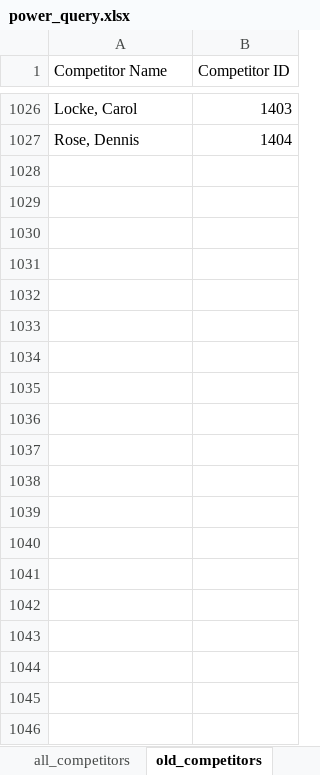
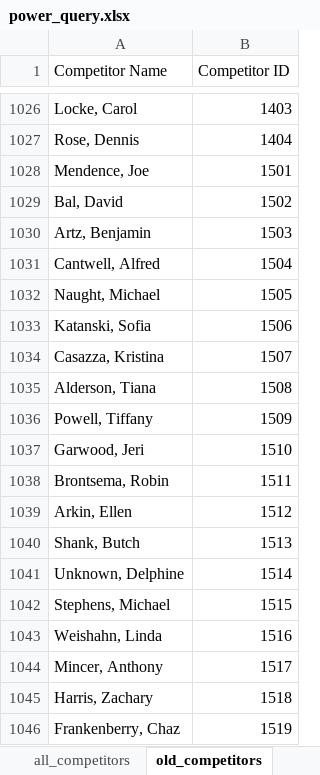
Before and after one commit to CTSTavarney/ctst-dev, an Excel workbook: create_csv_new/power_query.xlsx, sheet old_competitors, drawn as a sheet; only a part is shown, gaps mark what is left out; values as stored, in another font and other column widths than the file's, no borders; table styles not drawn; the diff covers the shown part only; the diff names each change by its address in the sheet, - before the commit and + after, or states it on an @@ line.

```diff
--- a/create_csv_new/power_query.xlsx (sheet old_competitors)
+++ b/create_csv_new/power_query.xlsx (sheet old_competitors)
+row 1028: Mendence, Joe | 1501
+row 1029: Bal, David | 1502
+row 1030: Artz, Benjamin | 1503
+row 1031: Cantwell, Alfred | 1504
+row 1032: Naught, Michael | 1505
+row 1033: Katanski, Sofia | 1506
+row 1034: Casazza, Kristina | 1507
+row 1035: Alderson, Tiana | 1508
+row 1036: Powell, Tiffany | 1509
+row 1037: Garwood, Jeri | 1510
+row 1038: Brontsema, Robin | 1511
+row 1039: Arkin, Ellen | 1512
+row 1040: Shank, Butch | 1513
+row 1041: Unknown, Delphine | 1514
+row 1042: Stephens, Michael | 1515
+row 1043: Weishahn, Linda | 1516
+row 1044: Mincer, Anthony | 1517
+row 1045: Harris, Zachary | 1518
+row 1046: Frankenberry, Chaz | 1519
```
Also changed, not shown: 139 added rows elsewhere in this sheet, sheet all_new_results_unnumbered, sheet all_new_results_numbered, sheet previous_results, sheet new_competitors, sheet all_results, sheet all_competitors, create_db_tables/create_db_tables.xlsx, 31 other files.
